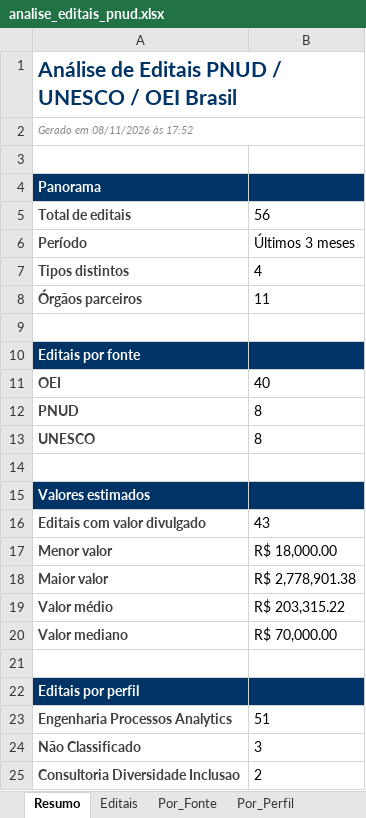
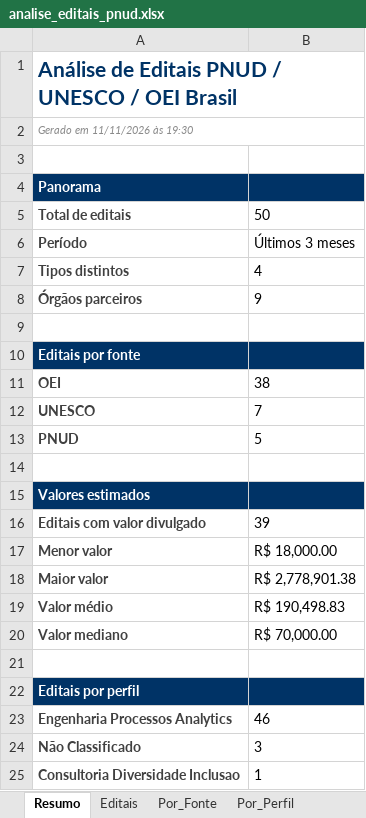
Before and after one commit to ams1974/analise-editais, an Excel workbook: analise_editais_pnud.xlsx, sheet Resumo, drawn as a sheet; values as stored, in another font and other column widths than the file's, no borders; removed rows and columns are numbered as before the commit, all else as after; the diff names each change by its address in the sheet, - before the commit and + after, or states it on an @@ line.

```diff
--- a/analise_editais_pnud.xlsx (sheet Resumo)
+++ b/analise_editais_pnud.xlsx (sheet Resumo)
-A2: Gerado em 08/11/2026 às 17:52
+A2: Gerado em 11/11/2026 às 19:30
-B5: 56
+B5: 50
-B8: 11
+B8: 9
-B11: 40
+B11: 38
-row 12: PNUD | 8
-B12: 8
+B12: 7
+row 13: PNUD | 5
-B16: 43
+B16: 39
-B19: R$ 203,315.22
+B19: R$ 190,498.83
-B23: 51
+B23: 46
-B25: 2
+B25: 1
```
Also changed, not shown: sheet Editais, sheet Por_Area, sheet Por_Fonte, sheet Por_Orgao, sheet Por_Tipo, sheet Por_Perfil, 1 more sheet, 8 other files.
